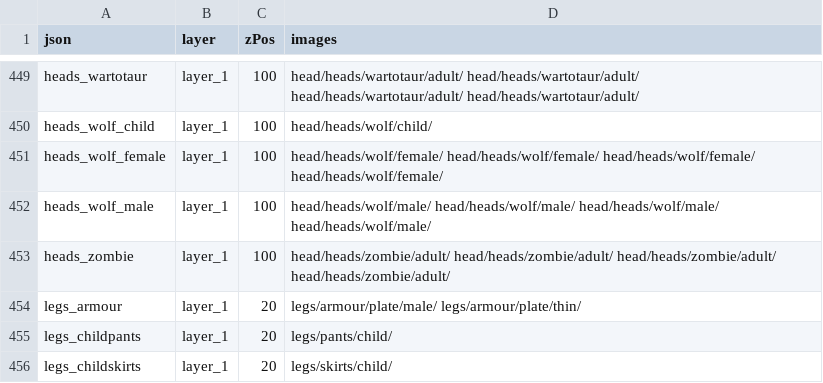
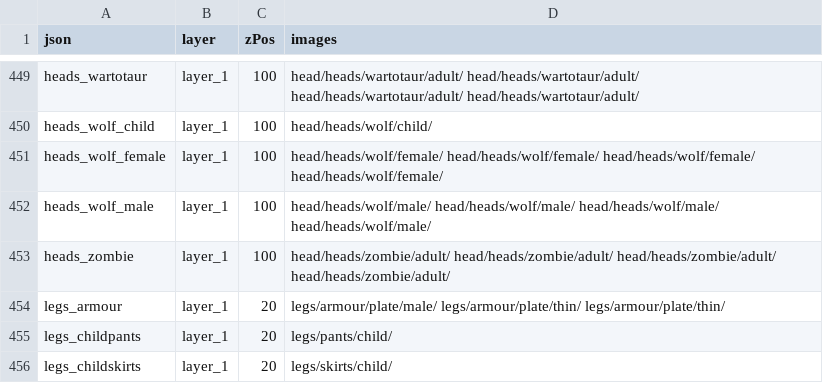
Before and after one commit to jrconway3/Universal-LPC-Spritesheet-Character-Generator, a CSV file: scripts/zPositioning/z_positions.csv, drawn as a sheet; only a part is shown, gaps mark what is left out.

```diff
--- a/scripts/zPositioning/z_positions.csv
+++ b/scripts/zPositioning/z_positions.csv
@@ -453,3 +453,3 @@ heads_wolf_male,layer_1,100,head/heads/wolf/male/ head/heads/wolf/male/ head/hea
 heads_zombie,layer_1,100,head/heads/zombie/adult/ head/heads/zombie/adult/ head/heads/zombie/adult/ head/heads/zombie/adult/
-legs_armour,layer_1,20,legs/armour/plate/male/ legs/armour/plate/thin/
+legs_armour,layer_1,20,legs/armour/plate/male/ legs/armour/plate/thin/ legs/armour/plate/thin/
 legs_childpants,layer_1,20,legs/pants/child/
```
Also changed, not shown: 8 other files.
